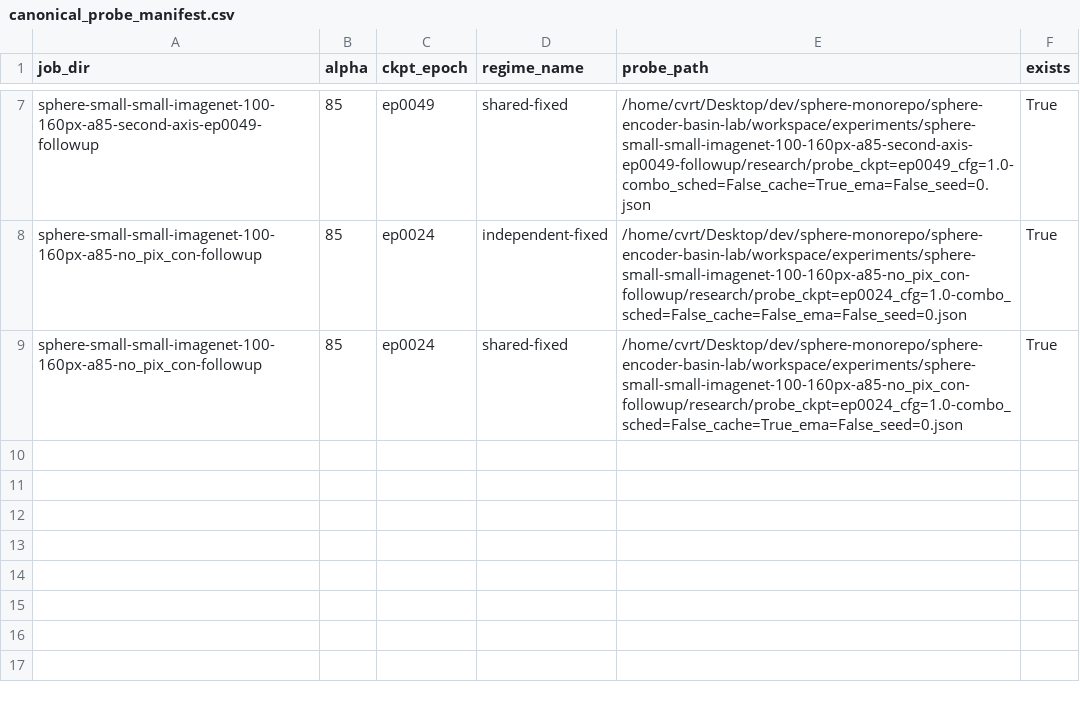
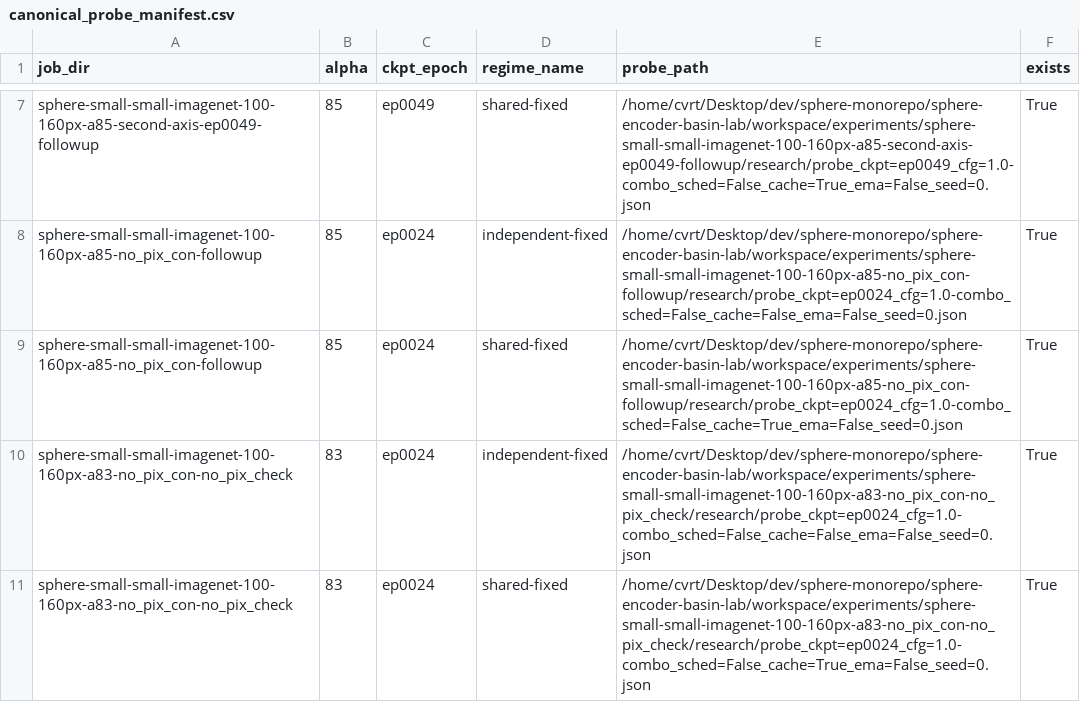
Before and after one commit to KohsukeIde/sphere-basin, a CSV file: sphere-encoder-basin-lab/workspace/research_summary/canonical_probe_manifest.csv, drawn as a sheet; only a part is shown, gaps mark what is left out.

```diff
--- a/sphere-encoder-basin-lab/workspace/research_summary/canonical_probe_manifest.csv
+++ b/sphere-encoder-basin-lab/workspace/research_summary/canonical_probe_manifest.csv
@@ -9 +9,3 @@ sphere-small-small-imagenet-100-160px-a85-no_pix_con-followup,85,ep0024,independ
 sphere-small-small-imagenet-100-160px-a85-no_pix_con-followup,85,ep0024,shared-fixed,/home/cvrt/Desktop/dev/sphere-monorepo/sphere-encoder-basin-lab/workspace/experiments/sphere-small-small-imagenet-100-160px-a85-no_pix_con-followup/research/probe_ckpt=ep0024_cfg=1.0-combo_sched=False_cache=True_ema=False_seed=0.json,True
+sphere-small-small-imagenet-100-160px-a83-no_pix_con-no_pix_check,83,ep0024,independent-fixed,/home/cvrt/Desktop/dev/sphere-monorepo/sphere-encoder-basin-lab/workspace/experiments/sphere-small-small-imagenet-100-160px-a83-no_pix_con-no_pix_check/research/probe_ckpt=ep0024_cfg=1.0-combo_sched=False_cache=False_ema=False_seed=0.json,True
+sphere-small-small-imagenet-100-160px-a83-no_pix_con-no_pix_check,83,ep0024,shared-fixed,/home/cvrt/Desktop/dev/sphere-monorepo/sphere-encoder-basin-lab/workspace/experiments/sphere-small-small-imagenet-100-160px-a83-no_pix_con-no_pix_check/research/probe_ckpt=ep0024_cfg=1.0-combo_sched=False_cache=True_ema=False_seed=0.json,True
```
Also changed, not shown: sphere-encoder-basin-lab/workspace/research_summary/canonical_phase.csv, 11 other files.
